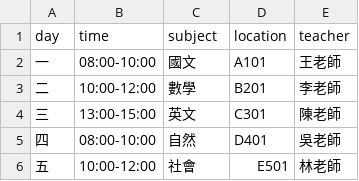
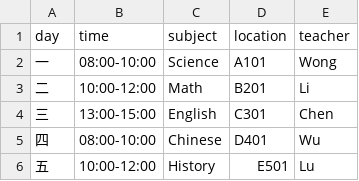
Before and after one commit to TWsimplecat/113poss-IDK, a CSV file: doc/sample_schedule.csv, drawn as a sheet.

Commit message:
Update sample_schedule.csv

```diff
--- a/doc/sample_schedule.csv
+++ b/doc/sample_schedule.csv
@@ -1,6 +1,6 @@
 day,time,subject,location,teacher
-一,08:00-10:00,國文,A101,王老師
-二,10:00-12:00,數學,B201,李老師
-三,13:00-15:00,英文,C301,陳老師
-四,08:00-10:00,自然,D401,吳老師
-五,10:00-12:00,社會,E501,林老師
+一,08:00-10:00,Science,A101,Wong
+二,10:00-12:00,Math,B201,Li
+三,13:00-15:00,English,C301,Chen
+四,08:00-10:00,Chinese,D401,Wu
+五,10:00-12:00,History,E501,Lu
```
